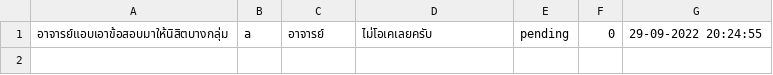
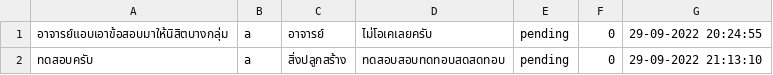
Before and after one commit to SoraNual/KU_ComplaintSubmissionJavaApp, a CSV file: data/reports.csv, drawn as a sheet.

```diff
--- a/data/reports.csv
+++ b/data/reports.csv
@@ -1 +1,2 @@
 อาจารย์แอบเอาข้อสอบมาให้นิสิตบางกลุ่ม,a,อาจารย์,ไม่โอเคเลยครับ,pending,0,29-09-2022 20:24:55
+ทดสอบครับ,a,สิ่งปลูกสร้าง,ทดสอบสอบทดทอบสดสดทอบ,pending,0,29-09-2022 21:13:10
```
Also changed, not shown: data/loginTime.csv, 1 other file.
